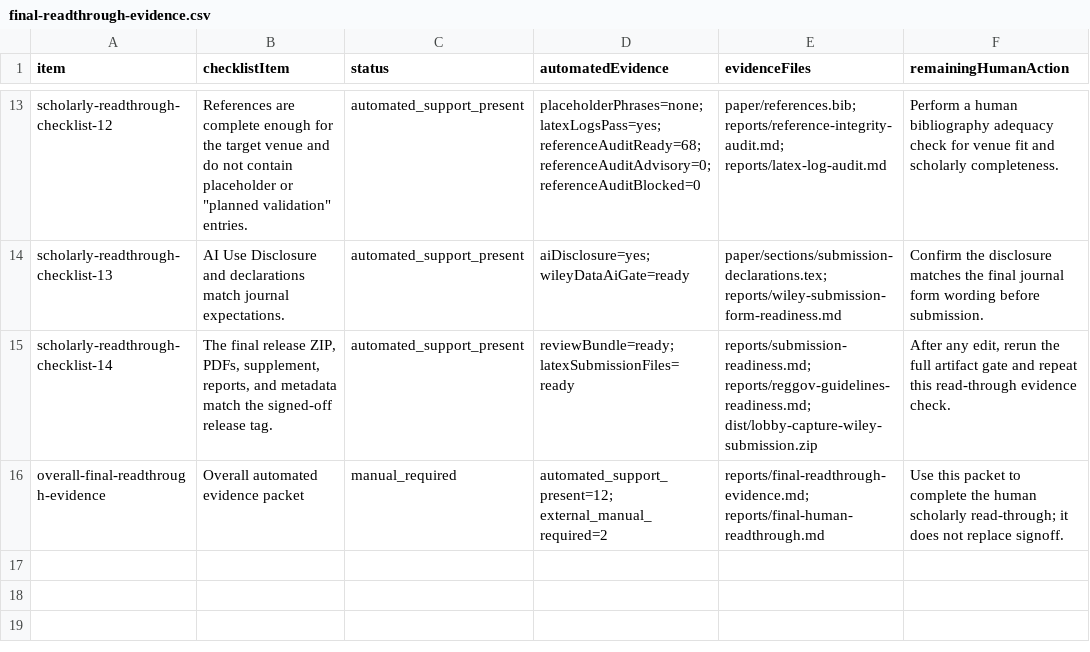
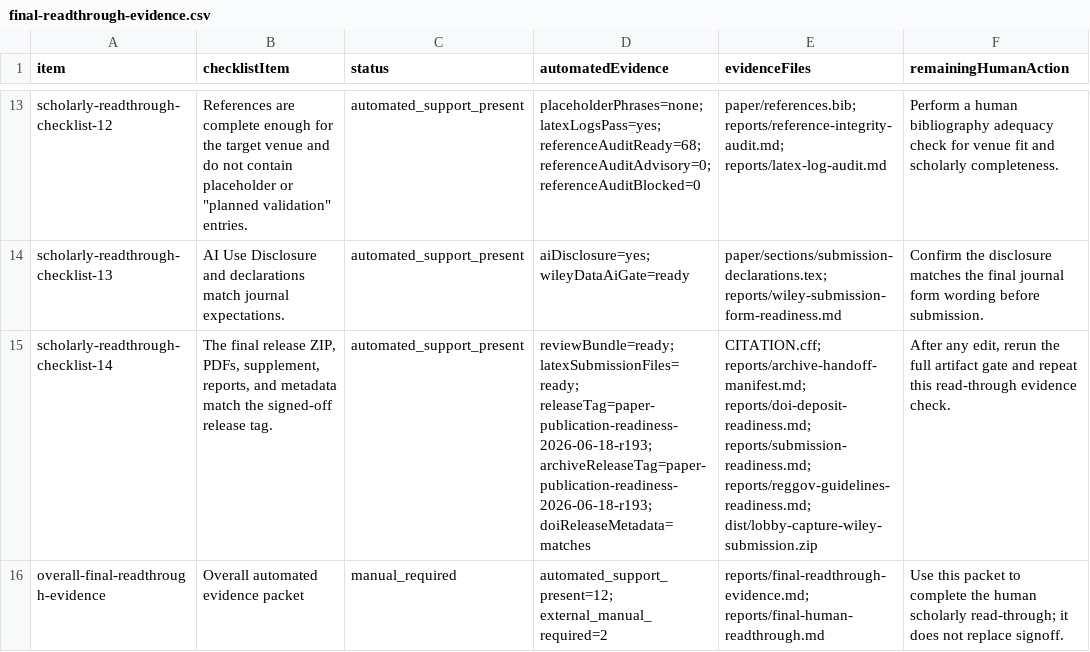
Before and after one commit to Jacoba1100254352/lobby-capture-simulator, a CSV file: reports/final-readthrough-evidence.csv, drawn as a sheet; only a part is shown, gaps mark what is left out; the diff names each change by its address in the sheet, - before the commit and + after, or states it on an @@ line.

Commit message:
Tighten release readthrough evidence

```diff
--- a/reports/final-readthrough-evidence.csv
+++ b/reports/final-readthrough-evidence.csv
-D15 (automatedEvidence): reviewBundle=ready; latexSubmissionFiles=ready
+D15 (automatedEvidence): reviewBundle=ready; latexSubmissionFiles=ready; releaseTag=paper-publication-readiness-2026-06-18-r193; archiveReleaseTag=paper-publication-readiness-2026-06-18-r193; doiReleaseMetadata=matches
-E15 (evidenceFiles): reports/submission-readiness.md; reports/reggov-guidelines-readiness.md;…
+E15 (evidenceFiles): CITATION.cff; reports/archive-handoff-manifest.md; reports/doi-deposit-readiness.md; reports/submission-readiness.md; reports/reggov-guidelines-readiness.md;…
```
Also changed, not shown: reports/archive-handoff-manifest.csv, reports/doi-deposit-readiness.csv, 24 other files.
